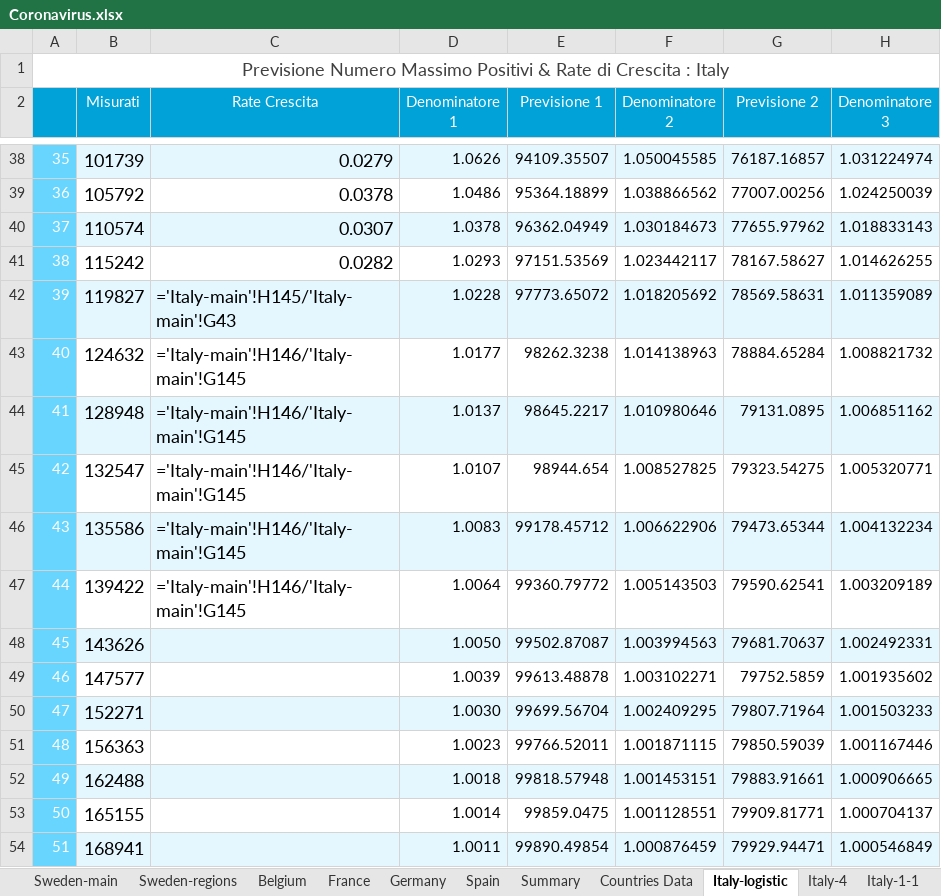
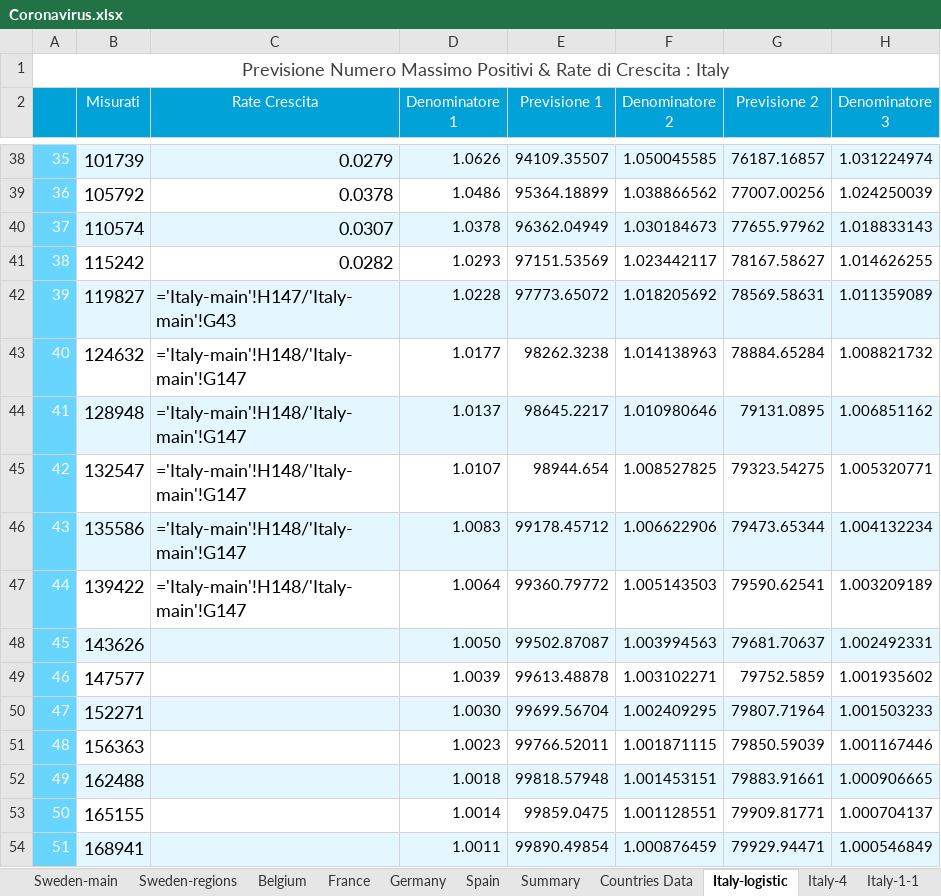
Before and after one commit to angelodm/covid-19_general_statistics, an Excel workbook: Coronavirus.xlsx, sheet Italy-logistic, drawn as a sheet; only a part is shown, gaps mark what is left out; values as stored, in another font and other column widths than the file's, no borders; formulas without a stored value are shown as written; charts and pictures not drawn; the diff names each change by its address in the sheet, - before the commit and + after, or states it on an @@ line.

```diff
--- a/Coronavirus.xlsx (sheet Italy-logistic)
+++ b/Coronavirus.xlsx (sheet Italy-logistic)
-C42 (Rate Crescita): ='Italy-main'!H145/'Italy-main'!G43
+C42 (Rate Crescita): ='Italy-main'!H147/'Italy-main'!G43
-C43:C47 (Rate Crescita): ='Italy-main'!H146/'Italy-main'!G145
+C43:C47 (Rate Crescita): ='Italy-main'!H148/'Italy-main'!G147
```
Also changed, not shown: sheet Sweden-main, sheet Sweden-regions, sheet Italy-mobility, sheet Italy-main2, sheet Calabria-main, sheet Italy-main, 6 more sheets, charts or pictures.
